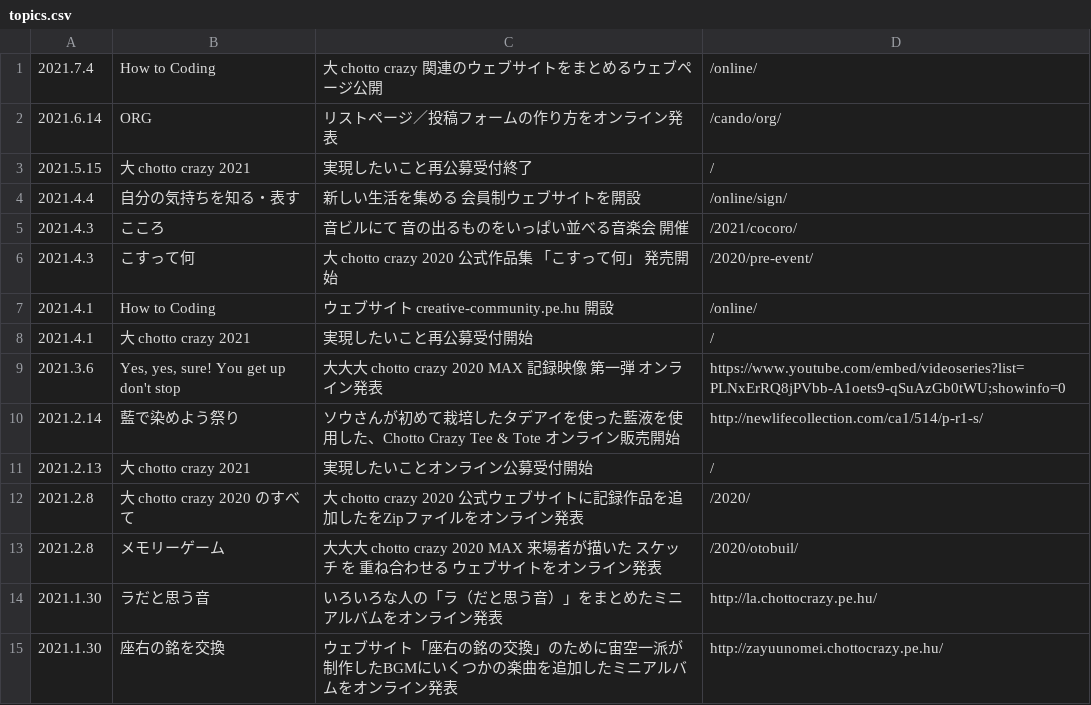
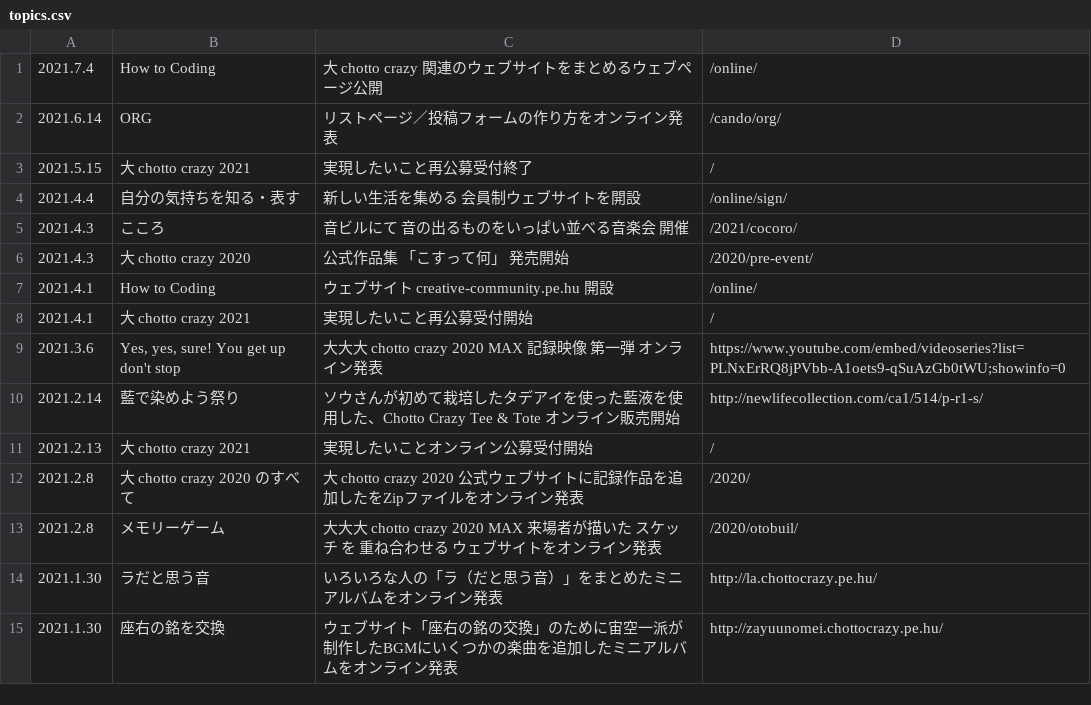
Before and after one commit to chottocrazy/index, a CSV file: update/topics.csv, drawn as a sheet.

Commit message:
Update topics.csv

```diff
--- a/update/topics.csv
+++ b/update/topics.csv
@@ -5,3 +5,3 @@
 2021.4.3,こころ,音ビルにて 音の出るものをいっぱい並べる音楽会 開催,/2021/cocoro/
-2021.4.3,こすって何,大 chotto crazy 2020 公式作品集 「こすって何」 発売開始,/2020/pre-event/
+2021.4.3,大 chotto crazy 2020,公式作品集 「こすって何」 発売開始,/2020/pre-event/
 2021.4.1,How to Coding,ウェブサイト creative-community.pe.hu 開設,/online/
```
